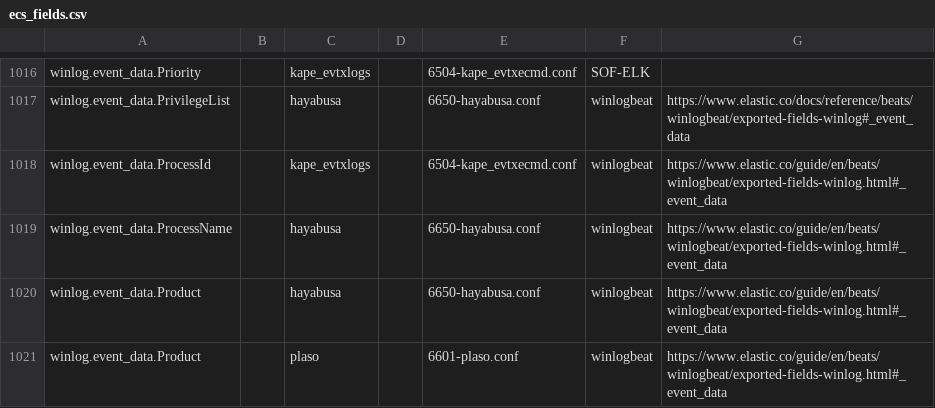
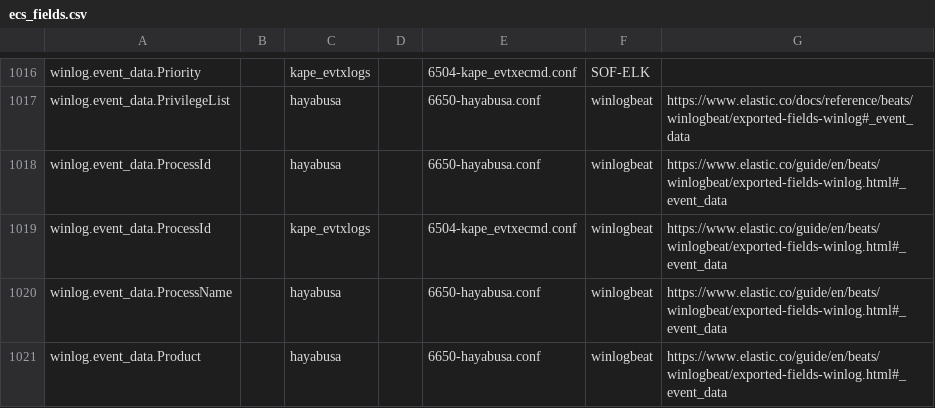
Before and after one commit to philhagen/sof-elk, a CSV file: doc/ecs_fields.csv, drawn as a sheet; only a part is shown, gaps mark what is left out; the shorter side is filled out with more unchanged rows.

```diff
--- a/doc/ecs_fields.csv
+++ b/doc/ecs_fields.csv
@@ -1017,2 +1017,3 @@ winlog.event_data.Priority,,kape_evtxlogs,,6504-kape_evtxecmd.conf,SOF-ELK,
 winlog.event_data.PrivilegeList,,hayabusa,,6650-hayabusa.conf,winlogbeat,https://www.elastic.co/docs/reference/beats/winlogbeat/exported-fields-winlog#_event_data
+winlog.event_data.ProcessId,,hayabusa,,6650-hayabusa.conf,winlogbeat,https://www.elastic.co/guide/en/beats/winlogbeat/exported-fields-winlog.html#_event_data
 winlog.event_data.ProcessId,,kape_evtxlogs,,6504-kape_evtxecmd.conf,winlogbeat,https://www.elastic.co/guide/en/beats/winlogbeat/exported-fields-winlog.html#_event_data
```
Also changed, not shown: 1 other file.
